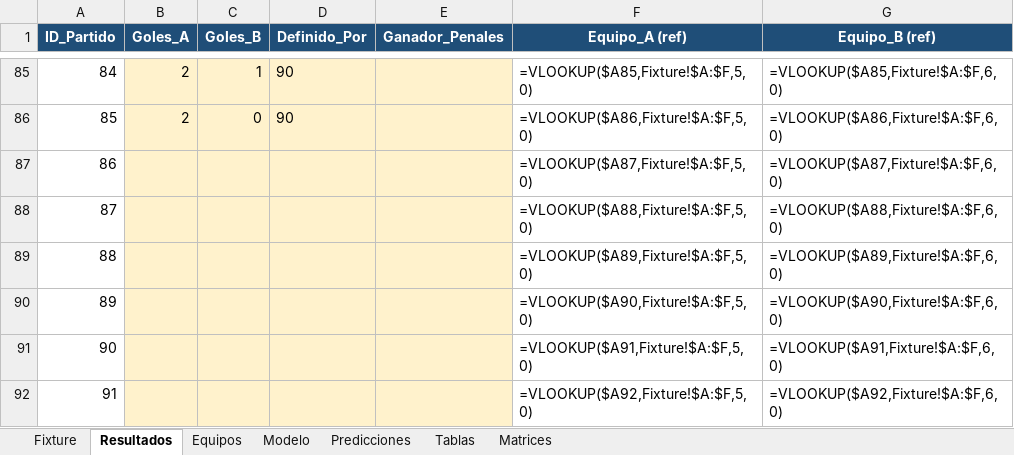
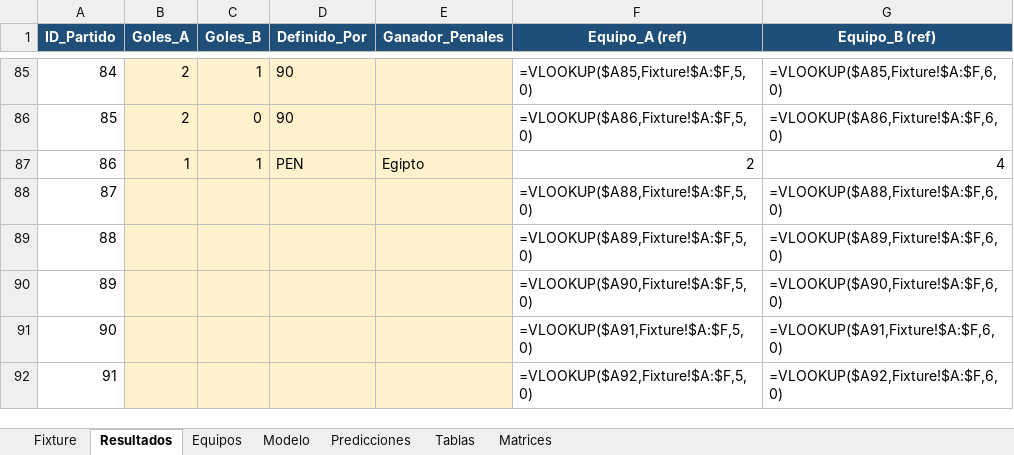
Before and after one commit to FLopezOs/Mundial-2026, an Excel workbook: output/Mundial2026_Tracker.xlsx, sheet Resultados, drawn as a sheet; only a part is shown, gaps mark what is left out; values as stored, in another font and other column widths than the file's, no borders; formulas without a stored value are shown as written; the diff names each change by its address in the sheet, - before the commit and + after, or states it on an @@ line.

```diff
--- a/output/Mundial2026_Tracker.xlsx (sheet Resultados)
+++ b/output/Mundial2026_Tracker.xlsx (sheet Resultados)
-B87 (Goles_A): (empty)
+B87 (Goles_A): 1
-C87 (Goles_B): (empty)
+C87 (Goles_B): 1
-D87 (Definido_Por): (empty)
+D87 (Definido_Por): PEN
-E87 (Ganador_Penales): (empty)
+E87 (Ganador_Penales): Egipto
-F87 (Equipo_A (ref)): =VLOOKUP($A87,Fixture!$A:$F,5,0)
+F87 (Equipo_A (ref)): 2
-G87 (Equipo_B (ref)): =VLOOKUP($A87,Fixture!$A:$F,6,0)
+G87 (Equipo_B (ref)): 4
```
Also changed, not shown: 2 other files.
